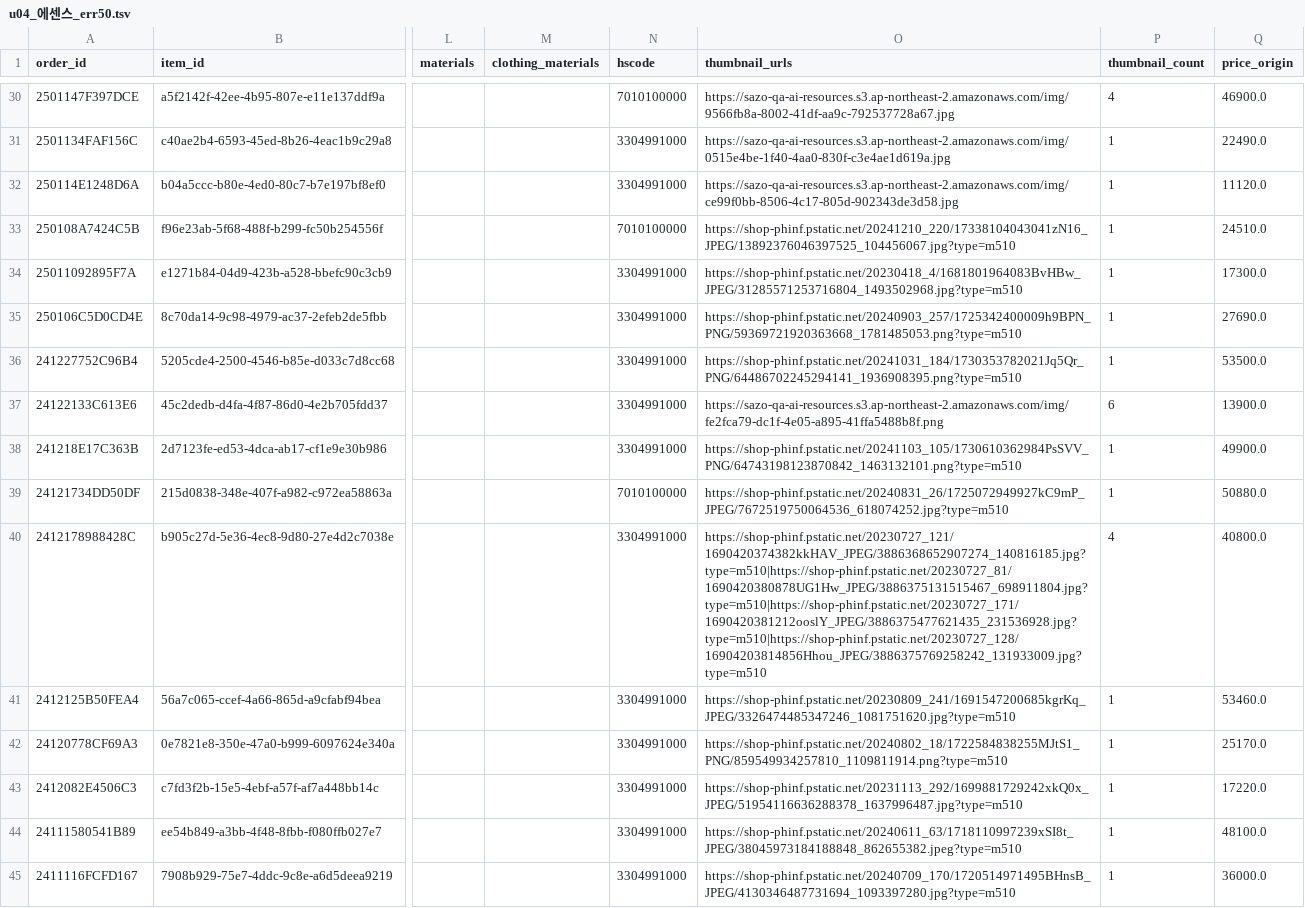
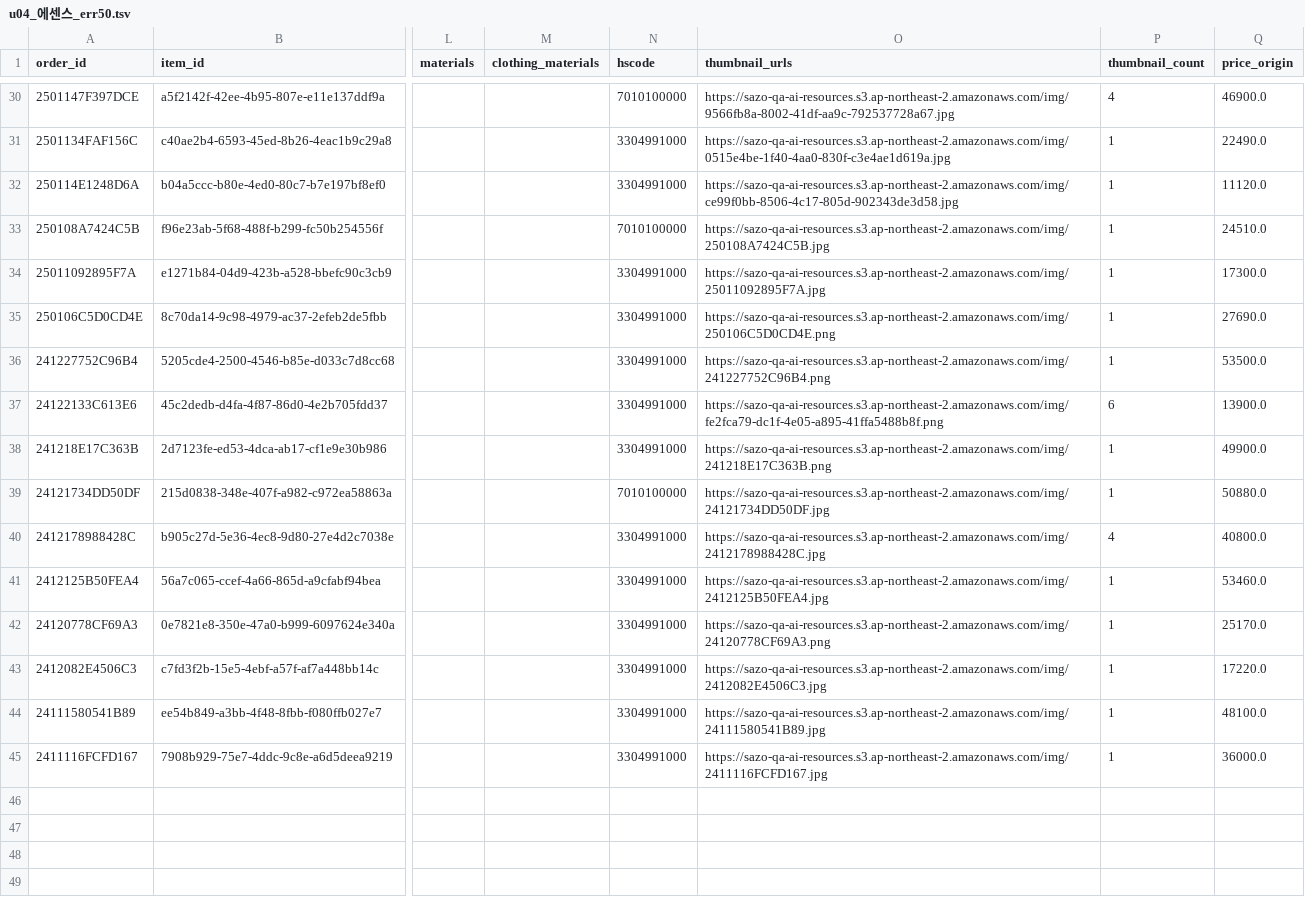
Before and after one commit to szoik/sz-aiapi-runner, a TSV file: inputs/categories/u04_에센스_err50.tsv, drawn as a sheet; only a part is shown, gaps mark what is left out; the diff names each change by its address in the sheet, - before the commit and + after, or states it on an @@ line.

```diff
--- a/inputs/categories/u04_에센스_err50.tsv
+++ b/inputs/categories/u04_에센스_err50.tsv
-O33 (thumbnail_urls): https://shop-phinf.pstatic.net/20241210_220/17338104043041zN16_JPEG/13892376046397525_104456067.jpg?type=m510
+O33 (thumbnail_urls): https://sazo-qa-ai-resources.s3.ap-northeast-2.amazonaws.com/img/250108A7424C5B.jpg
-O34 (thumbnail_urls): https://shop-phinf.pstatic.net/20230418_4/1681801964083BvHBw_JPEG/31285571253716804_1493502968.jpg?type=m510
+O34 (thumbnail_urls): https://sazo-qa-ai-resources.s3.ap-northeast-2.amazonaws.com/img/25011092895F7A.jpg
-O35 (thumbnail_urls): https://shop-phinf.pstatic.net/20240903_257/1725342400009h9BPN_PNG/59369721920363668_1781485053.png?type=m510
+O35 (thumbnail_urls): https://sazo-qa-ai-resources.s3.ap-northeast-2.amazonaws.com/img/250106C5D0CD4E.png
-O36 (thumbnail_urls): https://shop-phinf.pstatic.net/20241031_184/1730353782021Jq5Qr_PNG/64486702245294141_1936908395.png?type=m510
+O36 (thumbnail_urls): https://sazo-qa-ai-resources.s3.ap-northeast-2.amazonaws.com/img/241227752C96B4.png
-O38 (thumbnail_urls): https://shop-phinf.pstatic.net/20241103_105/1730610362984PsSVV_PNG/64743198123870842_1463132101.png?type=m510
+O38 (thumbnail_urls): https://sazo-qa-ai-resources.s3.ap-northeast-2.amazonaws.com/img/241218E17C363B.png
-O39 (thumbnail_urls): https://shop-phinf.pstatic.net/20240831_26/1725072949927kC9mP_JPEG/7672519750064536_618074252.jpg?type=m510
+O39 (thumbnail_urls): https://sazo-qa-ai-resources.s3.ap-northeast-2.amazonaws.com/img/24121734DD50DF.jpg
-O40 (thumbnail_urls): https://shop-phinf.pstatic.net/20230727_121/1690420374382kkHAV_JPEG/3886368652907274_140816185.jpg?type=m510|https://shop-phinf.pstatic.net/20230727_81/1690420380878UG1Hw_JPEG/3886375131515467_698911804.jpg?type=m510|https://shop-phinf.pstatic.net/20230727_171/1690420381212ooslY_JPEG/3886375477621435_231536928.jpg?type=m510|https://shop-phinf.pstatic.net/20230727_128/16904203814856Hhou_JPEG/3886375769258242_131933009.jpg?type=m510
+O40 (thumbnail_urls): https://sazo-qa-ai-resources.s3.ap-northeast-2.amazonaws.com/img/2412178988428C.jpg
-O41 (thumbnail_urls): https://shop-phinf.pstatic.net/20230809_241/1691547200685kgrKq_JPEG/3326474485347246_1081751620.jpg?type=m510
+O41 (thumbnail_urls): https://sazo-qa-ai-resources.s3.ap-northeast-2.amazonaws.com/img/2412125B50FEA4.jpg
-O42 (thumbnail_urls): https://shop-phinf.pstatic.net/20240802_18/1722584838255MJtS1_PNG/859549934257810_1109811914.png?type=m510
+O42 (thumbnail_urls): https://sazo-qa-ai-resources.s3.ap-northeast-2.amazonaws.com/img/24120778CF69A3.png
-O43 (thumbnail_urls): https://shop-phinf.pstatic.net/20231113_292/1699881729242xkQ0x_JPEG/51954116636288378_1637996487.jpg?type=m510
+O43 (thumbnail_urls): https://sazo-qa-ai-resources.s3.ap-northeast-2.amazonaws.com/img/2412082E4506C3.jpg
-O44 (thumbnail_urls): https://shop-phinf.pstatic.net/20240611_63/1718110997239xSI8t_JPEG/38045973184188848_862655382.jpeg?type=m510
+O44 (thumbnail_urls): https://sazo-qa-ai-resources.s3.ap-northeast-2.amazonaws.com/img/24111580541B89.jpg
-O45 (thumbnail_urls): https://shop-phinf.pstatic.net/20240709_170/1720514971495BHnsB_JPEG/4130346487731694_1093397280.jpg?type=m510
+O45 (thumbnail_urls): https://sazo-qa-ai-resources.s3.ap-northeast-2.amazonaws.com/img/2411116FCFD167.jpg
```
Also changed, not shown: inputs/categories/o03_바인더_err50.tsv, inputs/categories/o05_토트백_err50.tsv, 9 other files.
